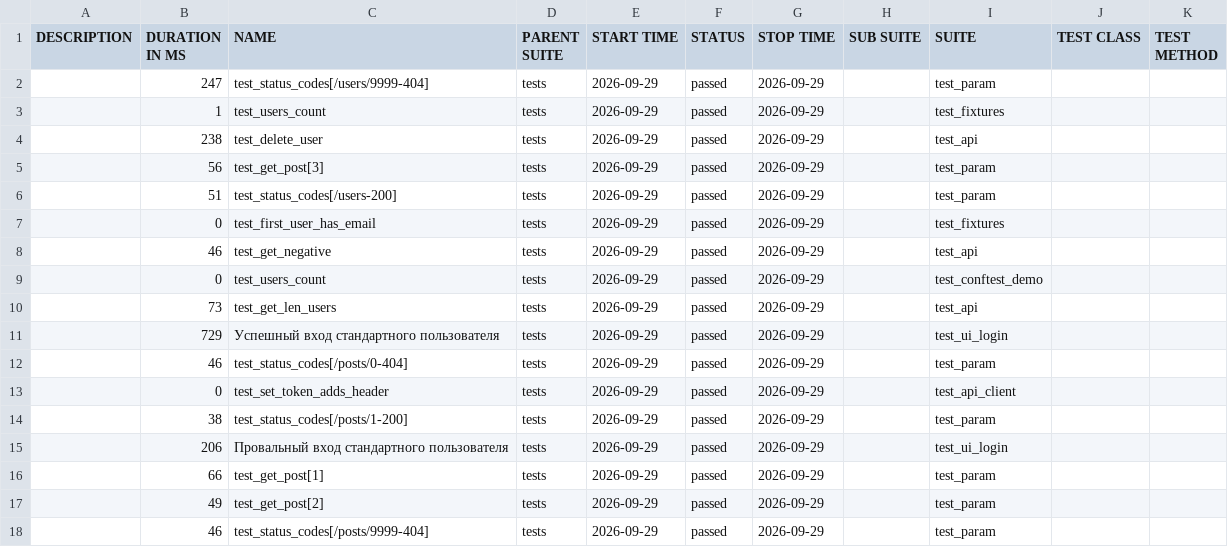
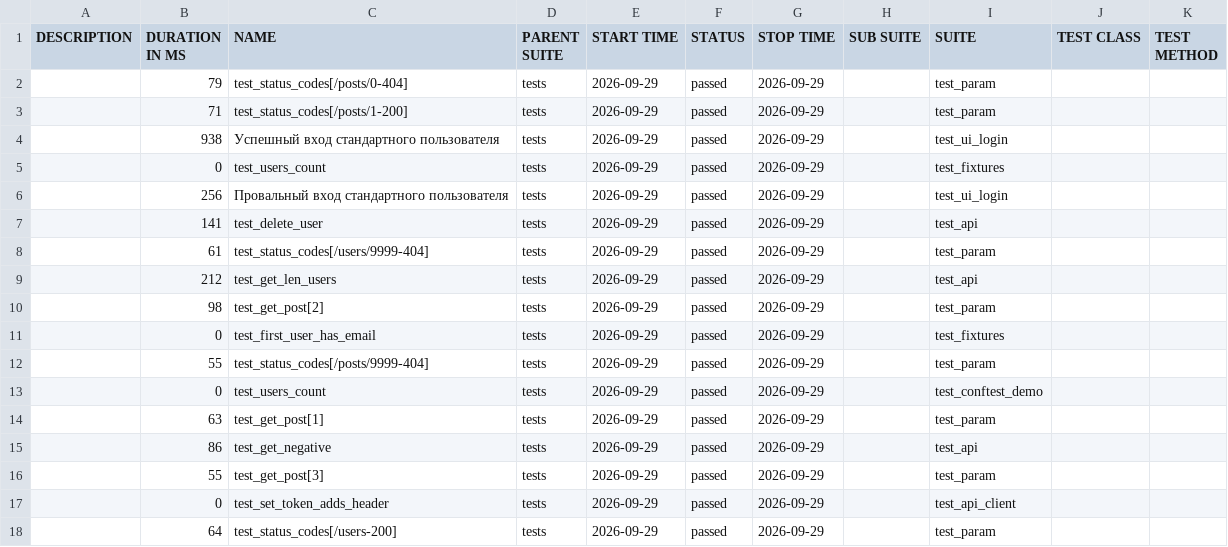
Before and after one commit to Amferot0/qa_python_automation, a CSV file: data/suites.csv, drawn as a sheet.

```diff
--- a/data/suites.csv
+++ b/data/suites.csv
@@ -1,18 +1,18 @@
 "DESCRIPTION","DURATION IN MS","NAME","PARENT SUITE","START TIME","STATUS","STOP TIME","SUB SUITE","SUITE","TEST CLASS","TEST METHOD"
-"","247","test_status_codes[/users/9999-404]","tests","2026-09-29","passed","2026-09-29","","test_param","",""
-"","1","test_users_count","tests","2026-09-29","passed","2026-09-29","","test_fixtures","",""
-"","238","test_delete_user","tests","2026-09-29","passed","2026-09-29","","test_api","",""
-"","56","test_get_post[3]","tests","2026-09-29","passed","2026-09-29","","test_param","",""
-"","51","test_status_codes[/users-200]","tests","2026-09-29","passed","2026-09-29","","test_param","",""
+"","79","test_status_codes[/posts/0-404]","tests","2026-09-29","passed","2026-09-29","","test_param","",""
+"","71","test_status_codes[/posts/1-200]","tests","2026-09-29","passed","2026-09-29","","test_param","",""
+"","938","Успешный вход стандартного пользователя","tests","2026-09-29","passed","2026-09-29","","test_ui_login","",""
+"","0","test_users_count","tests","2026-09-29","passed","2026-09-29","","test_fixtures","",""
+"","256","Провальный вход стандартного пользователя","tests","2026-09-29","passed","2026-09-29","","test_ui_login","",""
+"","141","test_delete_user","tests","2026-09-29","passed","2026-09-29","","test_api","",""
+"","61","test_status_codes[/users/9999-404]","tests","2026-09-29","passed","2026-09-29","","test_param","",""
+"","212","test_get_len_users","tests","2026-09-29","passed","2026-09-29","","test_api","",""
+"","98","test_get_post[2]","tests","2026-09-29","passed","2026-09-29","","test_param","",""
 "","0","test_first_user_has_email","tests","2026-09-29","passed","2026-09-29","","test_fixtures","",""
-"","46","test_get_negative","tests","2026-09-29","passed","2026-09-29","","test_api","",""
+"","55","test_status_codes[/posts/9999-404]","tests","2026-09-29","passed","2026-09-29","","test_param","",""
 "","0","test_users_count","tests","2026-09-29","passed","2026-09-29","","test_conftest_demo","",""
-"","73","test_get_len_users","tests","2026-09-29","passed","2026-09-29","","test_api","",""
-"","729","Успешный вход стандартного пользователя","tests","2026-09-29","passed","2026-09-29","","test_ui_login","",""
-"","46","test_status_codes[/posts/0-404]","tests","2026-09-29","passed","2026-09-29","","test_param","",""
+"","63","test_get_post[1]","tests","2026-09-29","passed","2026-09-29","","test_param","",""
+"","86","test_get_negative","tests","2026-09-29","passed","2026-09-29","","test_api","",""
+"","55","test_get_post[3]","tests","2026-09-29","passed","2026-09-29","","test_param","",""
 "","0","test_set_token_adds_header","tests","2026-09-29","passed","2026-09-29","","test_api_client","",""
-"","38","test_status_codes[/posts/1-200]","tests","2026-09-29","passed","2026-09-29","","test_param","",""
-"","206","Провальный вход стандартного пользователя","tests","2026-09-29","passed","2026-09-29","","test_ui_login","",""
-"","66","test_get_post[1]","tests","2026-09-29","passed","2026-09-29","","test_param","",""
-"","49","test_get_post[2]","tests","2026-09-29","passed","2026-09-29","","test_param","",""
-"","46","test_status_codes[/posts/9999-404]","tests","2026-09-29","passed","2026-09-29","","test_param","",""
+"","64","test_status_codes[/users-200]","tests","2026-09-29","passed","2026-09-29","","test_param","",""
```
Also changed, not shown: 51 other files.
